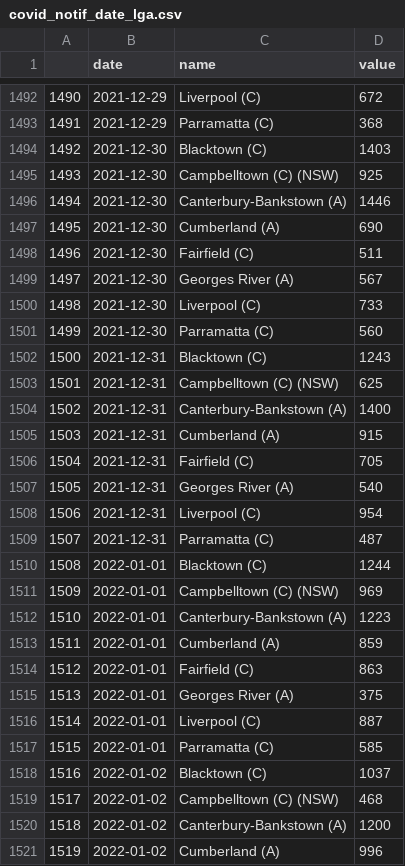
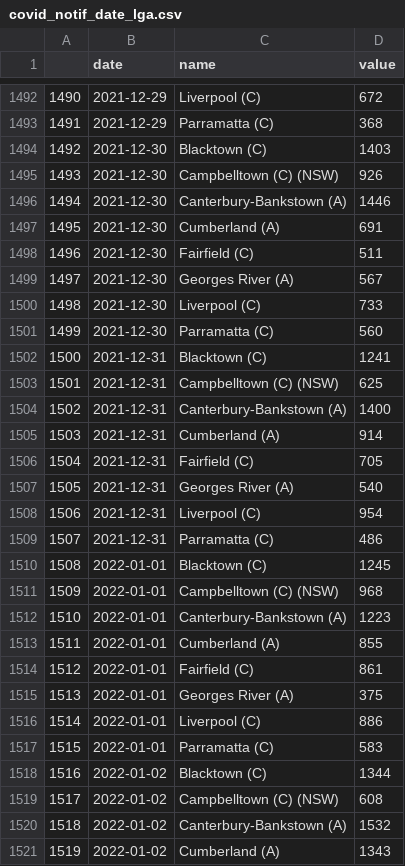
Before and after one commit to abuujo/dataFiles, a CSV file: NSW Covid/covid_notif_date_lga.csv, drawn as a sheet; only a part is shown, gaps mark what is left out; the diff covers the shown part only.

```diff
--- a/NSW Covid/covid_notif_date_lga.csv
+++ b/NSW Covid/covid_notif_date_lga.csv
@@ -1494,5 +1494,5 @@
 1492,2021-12-30,Blacktown (C),1403
-1493,2021-12-30,Campbelltown (C) (NSW),925
+1493,2021-12-30,Campbelltown (C) (NSW),926
 1494,2021-12-30,Canterbury-Bankstown (A),1446
-1495,2021-12-30,Cumberland (A),690
+1495,2021-12-30,Cumberland (A),691
 1496,2021-12-30,Fairfield (C),511
@@ -1501,6 +1501,6 @@
 1499,2021-12-30,Parramatta (C),560
-1500,2021-12-31,Blacktown (C),1243
+1500,2021-12-31,Blacktown (C),1241
 1501,2021-12-31,Campbelltown (C) (NSW),625
 1502,2021-12-31,Canterbury-Bankstown (A),1400
-1503,2021-12-31,Cumberland (A),915
+1503,2021-12-31,Cumberland (A),914
 1504,2021-12-31,Fairfield (C),705
@@ -1508,14 +1508,14 @@
 1506,2021-12-31,Liverpool (C),954
-1507,2021-12-31,Parramatta (C),487
-1508,2022-01-01,Blacktown (C),1244
-1509,2022-01-01,Campbelltown (C) (NSW),969
+1507,2021-12-31,Parramatta (C),486
+1508,2022-01-01,Blacktown (C),1245
+1509,2022-01-01,Campbelltown (C) (NSW),968
 1510,2022-01-01,Canterbury-Bankstown (A),1223
-1511,2022-01-01,Cumberland (A),859
-1512,2022-01-01,Fairfield (C),863
+1511,2022-01-01,Cumberland (A),855
+1512,2022-01-01,Fairfield (C),861
 1513,2022-01-01,Georges River (A),375
-1514,2022-01-01,Liverpool (C),887
-1515,2022-01-01,Parramatta (C),585
-1516,2022-01-02,Blacktown (C),1037
-1517,2022-01-02,Campbelltown (C) (NSW),468
-1518,2022-01-02,Canterbury-Bankstown (A),1200
-1519,2022-01-02,Cumberland (A),996
+1514,2022-01-01,Liverpool (C),886
+1515,2022-01-01,Parramatta (C),583
+1516,2022-01-02,Blacktown (C),1344
+1517,2022-01-02,Campbelltown (C) (NSW),608
+1518,2022-01-02,Canterbury-Bankstown (A),1532
+1519,2022-01-02,Cumberland (A),1343
```
Also changed, not shown: 32 added rows and 7 edited cells elsewhere in this file, NSW Covid/covid_notif_date.csv, 1 other file.
